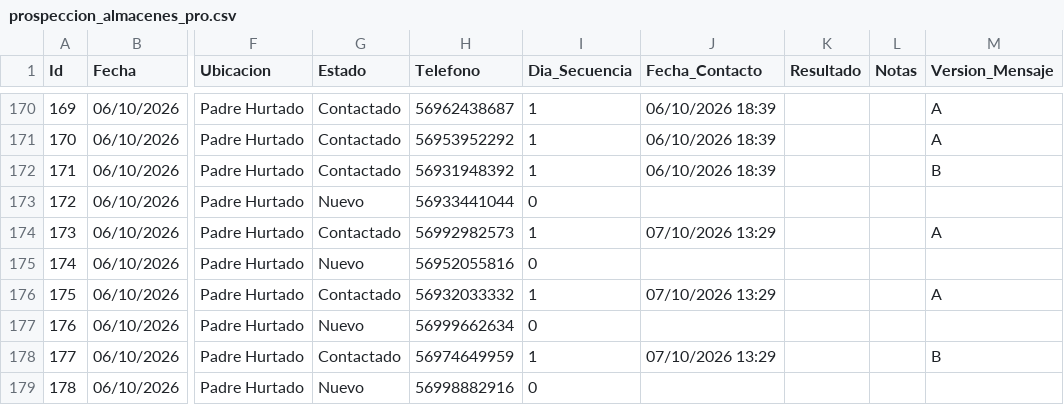
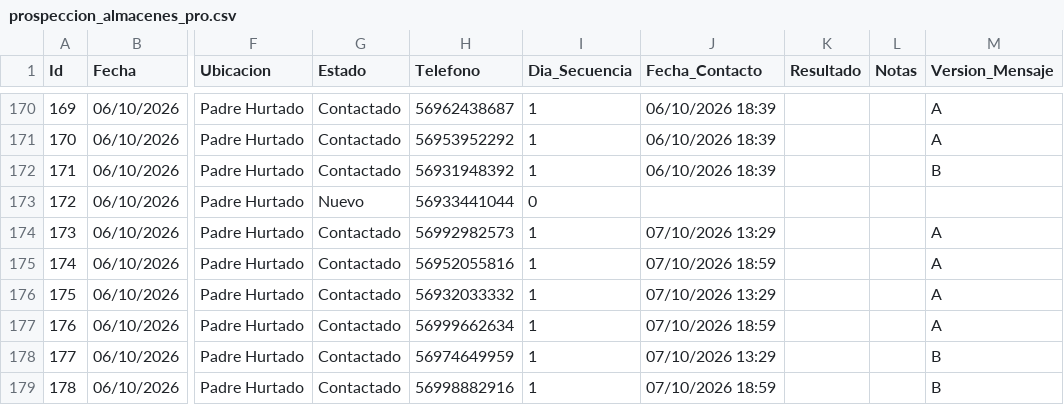
Before and after one commit to POPnLAR/Clientes, a CSV file: prospeccion_almacenes_pro.csv, drawn as a sheet; only a part is shown, gaps mark what is left out; the diff names each change by its address in the sheet, - before the commit and + after, or states it on an @@ line.

Commit message:
Worker Almacenes: Actualización [Skip CI]

```diff
--- a/prospeccion_almacenes_pro.csv
+++ b/prospeccion_almacenes_pro.csv
-G175 (Estado): Nuevo
+G175 (Estado): Contactado
-I175 (Dia_Secuencia): 0
+I175 (Dia_Secuencia): 1
-J175 (Fecha_Contacto): (empty)
+J175 (Fecha_Contacto): 07/10/2026 18:59
-M175 (Version_Mensaje): (empty)
+M175 (Version_Mensaje): A
-G177 (Estado): Nuevo
+G177 (Estado): Contactado
-I177 (Dia_Secuencia): 0
+I177 (Dia_Secuencia): 1
-J177 (Fecha_Contacto): (empty)
+J177 (Fecha_Contacto): 07/10/2026 18:59
-M177 (Version_Mensaje): (empty)
+M177 (Version_Mensaje): A
-G179 (Estado): Nuevo
+G179 (Estado): Contactado
-I179 (Dia_Secuencia): 0
+I179 (Dia_Secuencia): 1
-J179 (Fecha_Contacto): (empty)
+J179 (Fecha_Contacto): 07/10/2026 18:59
-M179 (Version_Mensaje): (empty)
+M179 (Version_Mensaje): B
```
